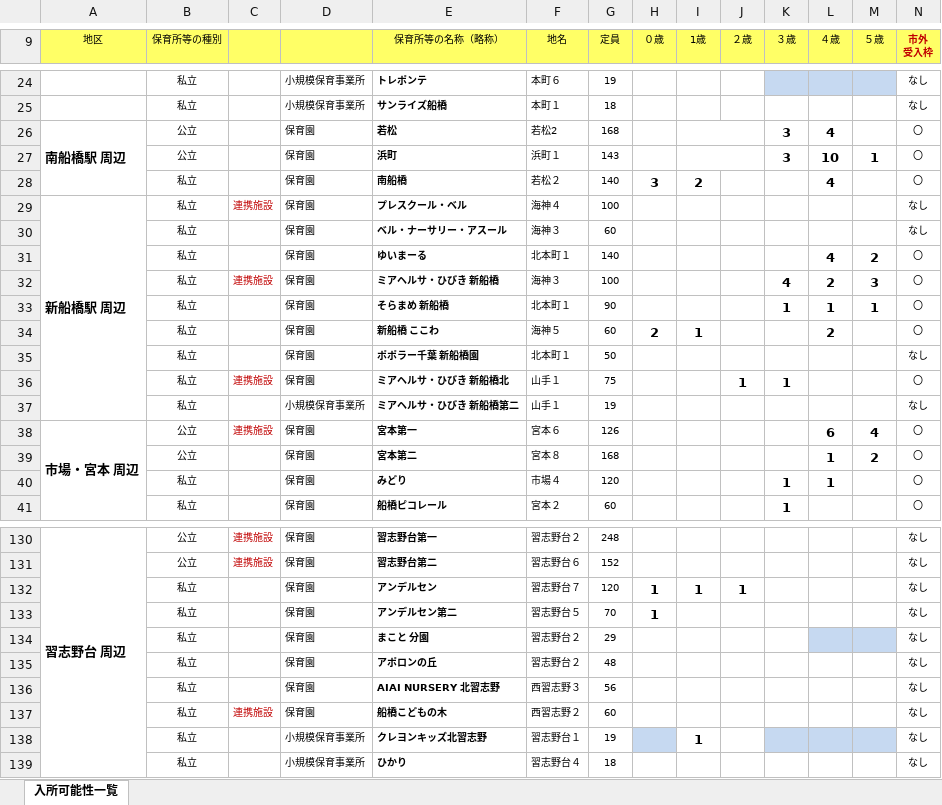
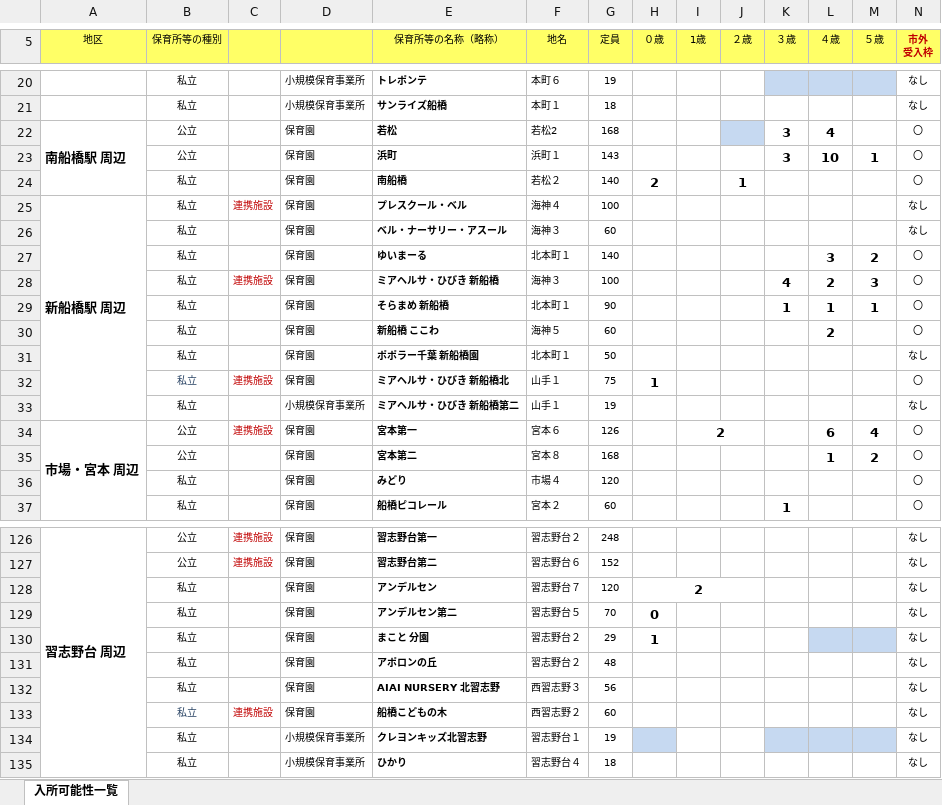
Before and after one commit to Code-for-Funabashi/open-data-parser, an Excel workbook: input/kosodate-map/hoikuen.xlsx, sheet 入所可能性一覧, drawn as a sheet; only a part is shown, gaps mark what is left out; values as stored, in another font and other column widths than the file's, no borders; conditional formats not drawn; removed rows and columns are numbered as before the commit, all else as after; the diff covers the shown part only; the diff names each change by its address in the sheet, - before the commit and + after, or states it on an @@ line.

```diff
--- a/input/kosodate-map/hoikuen.xlsx (sheet 入所可能性一覧)
+++ b/input/kosodate-map/hoikuen.xlsx (sheet 入所可能性一覧)
-I26:J26 merged
-J22 fill: none
+J22 fill: #C6D9F1
-I27:J27 merged
-H24 (０歳): 3
+H24 (０歳): 2
-I24 (1歳): 2
+I24 (1歳): (empty)
-J24 (２歳): (empty)
+J24 (２歳): 1
-L24 (４歳): 4
+L24 (４歳): (empty)
-L27 (４歳): 4
+L27 (４歳): 3
-H30 (０歳): 2
+H30 (０歳): (empty)
-I30 (1歳): 1
+I30 (1歳): (empty)
-B32 text colour: black
+B32 text colour: #254061
-H32 (０歳): (empty)
+H32 (０歳): 1
-J32 (２歳): 1
+J32 (２歳): (empty)
-K32 (３歳): 1
+K32 (３歳): (empty)
-I34 (1歳): (empty)
+I34 (1歳): 2
+I34:J34 merged
-K36 (３歳): 1
+K36 (３歳): (empty)
-L36 (４歳): 1
+L36 (４歳): (empty)
-H128 (０歳): 1
+H128 (０歳): 2
+H128:J128 merged
-I128 (1歳): 1
+I128 (1歳): (empty)
-J128 (２歳): 1
+J128 (２歳): (empty)
-H129 (０歳): 1
+H129 (０歳): 0
-H130 (０歳): (empty)
+H130 (０歳): 1
-B133 text colour: black
+B133 text colour: #254061
-I134 (1歳): 1
+I134 (1歳): (empty)
```
Also changed, not shown: 2 removed rows, 49 edited cells, cell formats and merged cells elsewhere in this sheet, 4 other files.
